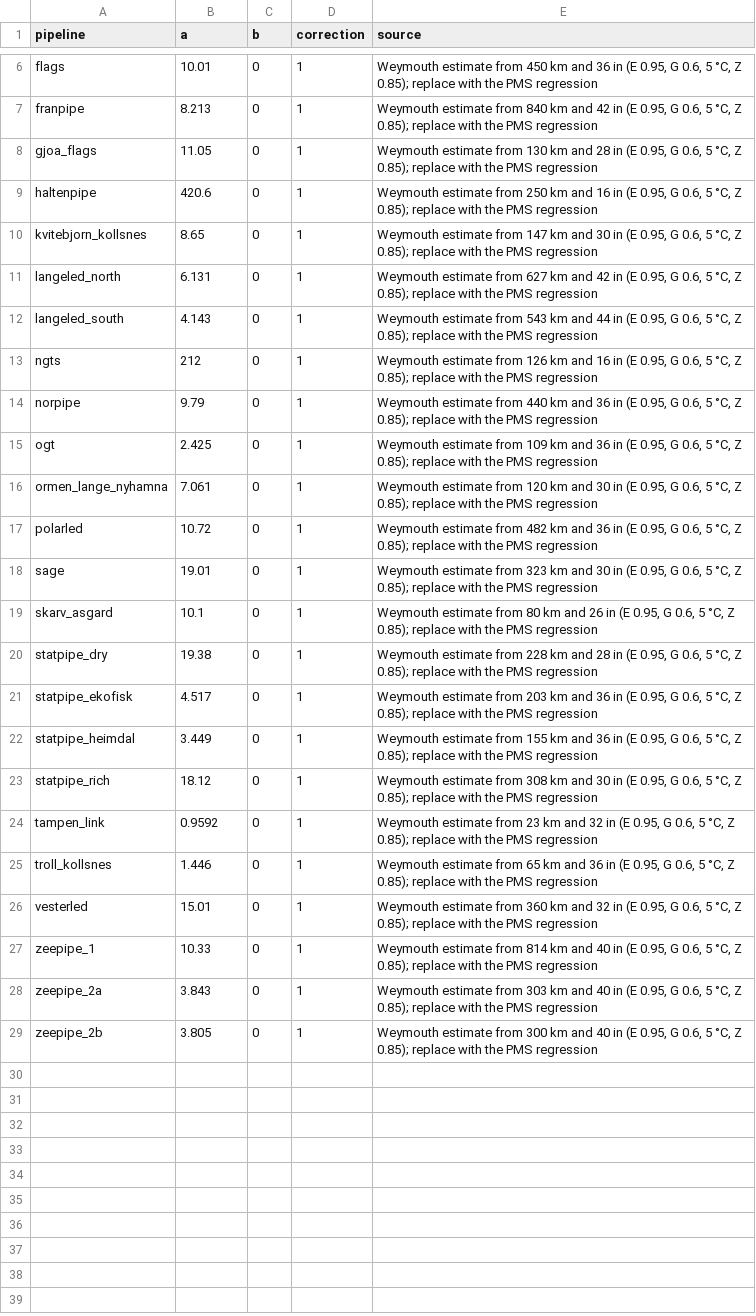
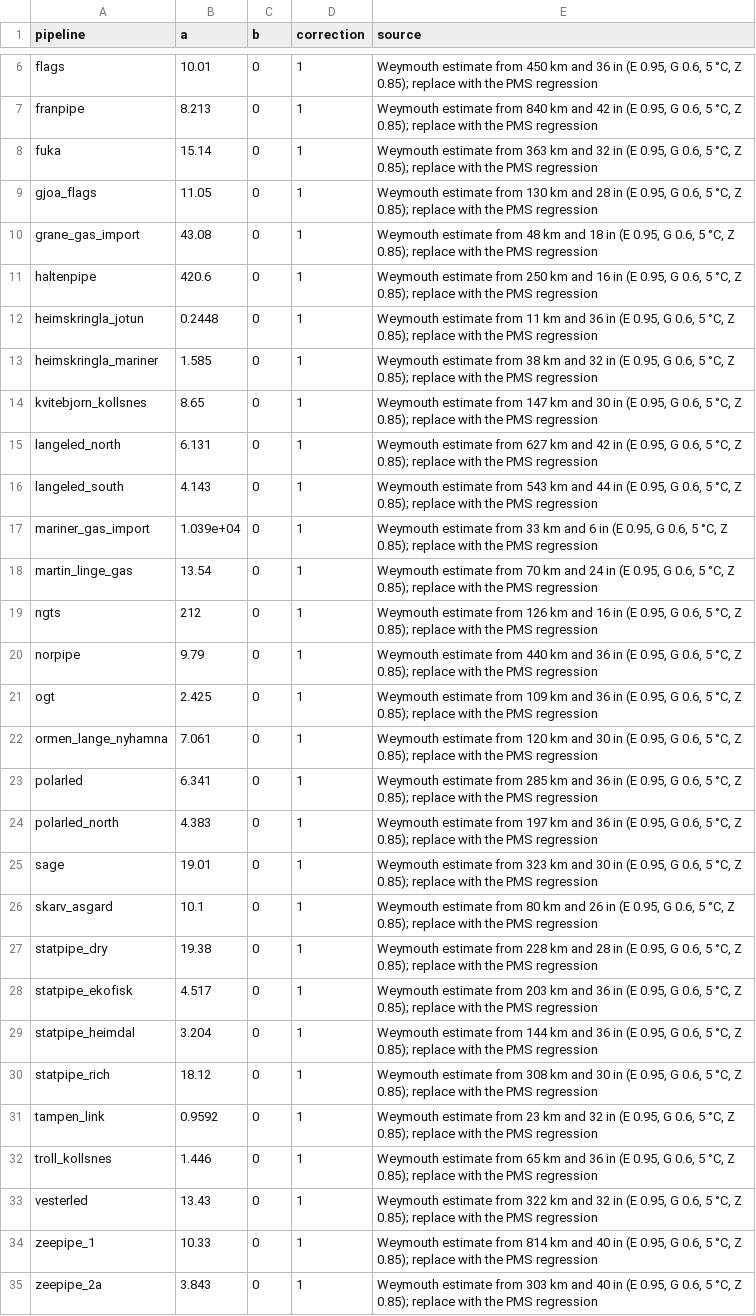
Before and after one commit to Rayha33/nora-network, a CSV file: data/pipeline_models.csv, drawn as a sheet; only a part is shown, gaps mark what is left out; the shorter side is filled out with more unchanged rows.

```diff
--- a/data/pipeline_models.csv
+++ b/data/pipeline_models.csv
@@ -7,4 +7,8 @@ flags,10.01,0,1,"Weymouth estimate from 450 km and 36 in (E 0.95, G 0.6, 5 °C,
 franpipe,8.213,0,1,"Weymouth estimate from 840 km and 42 in (E 0.95, G 0.6, 5 °C, Z 0.85); replace with the PMS regression"
+fuka,15.14,0,1,"Weymouth estimate from 363 km and 32 in (E 0.95, G 0.6, 5 °C, Z 0.85); replace with the PMS regression"
 gjoa_flags,11.05,0,1,"Weymouth estimate from 130 km and 28 in (E 0.95, G 0.6, 5 °C, Z 0.85); replace with the PMS regression"
+grane_gas_import,43.08,0,1,"Weymouth estimate from 48 km and 18 in (E 0.95, G 0.6, 5 °C, Z 0.85); replace with the PMS regression"
 haltenpipe,420.6,0,1,"Weymouth estimate from 250 km and 16 in (E 0.95, G 0.6, 5 °C, Z 0.85); replace with the PMS regression"
+heimskringla_jotun,0.2448,0,1,"Weymouth estimate from 11 km and 36 in (E 0.95, G 0.6, 5 °C, Z 0.85); replace with the PMS regression"
+heimskringla_mariner,1.585,0,1,"Weymouth estimate from 38 km and 32 in (E 0.95, G 0.6, 5 °C, Z 0.85); replace with the PMS regression"
 kvitebjorn_kollsnes,8.65,0,1,"Weymouth estimate from 147 km and 30 in (E 0.95, G 0.6, 5 °C, Z 0.85); replace with the PMS regression"
@@ -12,2 +16,4 @@ langeled_north,6.131,0,1,"Weymouth estimate from 627 km and 42 in (E 0.95, G 0.6
 langeled_south,4.143,0,1,"Weymouth estimate from 543 km and 44 in (E 0.95, G 0.6, 5 °C, Z 0.85); replace with the PMS regression"
+mariner_gas_import,1.039e+04,0,1,"Weymouth estimate from 33 km and 6 in (E 0.95, G 0.6, 5 °C, Z 0.85); replace with the PMS regression"
+martin_linge_gas,13.54,0,1,"Weymouth estimate from 70 km and 24 in (E 0.95, G 0.6, 5 °C, Z 0.85); replace with the PMS regression"
 ngts,212,0,1,"Weymouth estimate from 126 km and 16 in (E 0.95, G 0.6, 5 °C, Z 0.85); replace with the PMS regression"
@@ -16,3 +22,4 @@ ogt,2.425,0,1,"Weymouth estimate from 109 km and 36 in (E 0.95, G 0.6, 5 °C, Z
 ormen_lange_nyhamna,7.061,0,1,"Weymouth estimate from 120 km and 30 in (E 0.95, G 0.6, 5 °C, Z 0.85); replace with the PMS regression"
-polarled,10.72,0,1,"Weymouth estimate from 482 km and 36 in (E 0.95, G 0.6, 5 °C, Z 0.85); replace with the PMS regression"
+polarled,6.341,0,1,"Weymouth estimate from 285 km and 36 in (E 0.95, G 0.6, 5 °C, Z 0.85); replace with the PMS regression"
+polarled_north,4.383,0,1,"Weymouth estimate from 197 km and 36 in (E 0.95, G 0.6, 5 °C, Z 0.85); replace with the PMS regression"
 sage,19.01,0,1,"Weymouth estimate from 323 km and 30 in (E 0.95, G 0.6, 5 °C, Z 0.85); replace with the PMS regression"
@@ -21,3 +28,3 @@ statpipe_dry,19.38,0,1,"Weymouth estimate from 228 km and 28 in (E 0.95, G 0.6,
 statpipe_ekofisk,4.517,0,1,"Weymouth estimate from 203 km and 36 in (E 0.95, G 0.6, 5 °C, Z 0.85); replace with the PMS regression"
-statpipe_heimdal,3.449,0,1,"Weymouth estimate from 155 km and 36 in (E 0.95, G 0.6, 5 °C, Z 0.85); replace with the PMS regression"
+statpipe_heimdal,3.204,0,1,"Weymouth estimate from 144 km and 36 in (E 0.95, G 0.6, 5 °C, Z 0.85); replace with the PMS regression"
 statpipe_rich,18.12,0,1,"Weymouth estimate from 308 km and 30 in (E 0.95, G 0.6, 5 °C, Z 0.85); replace with the PMS regression"
@@ -25,3 +32,3 @@ tampen_link,0.9592,0,1,"Weymouth estimate from 23 km and 32 in (E 0.95, G 0.6, 5
 troll_kollsnes,1.446,0,1,"Weymouth estimate from 65 km and 36 in (E 0.95, G 0.6, 5 °C, Z 0.85); replace with the PMS regression"
-vesterled,15.01,0,1,"Weymouth estimate from 360 km and 32 in (E 0.95, G 0.6, 5 °C, Z 0.85); replace with the PMS regression"
+vesterled,13.43,0,1,"Weymouth estimate from 322 km and 32 in (E 0.95, G 0.6, 5 °C, Z 0.85); replace with the PMS regression"
 zeepipe_1,10.33,0,1,"Weymouth estimate from 814 km and 40 in (E 0.95, G 0.6, 5 °C, Z 0.85); replace with the PMS regression"
```
Also changed, not shown: data/nodes.csv, data/pipelines.csv, 10 other files.
